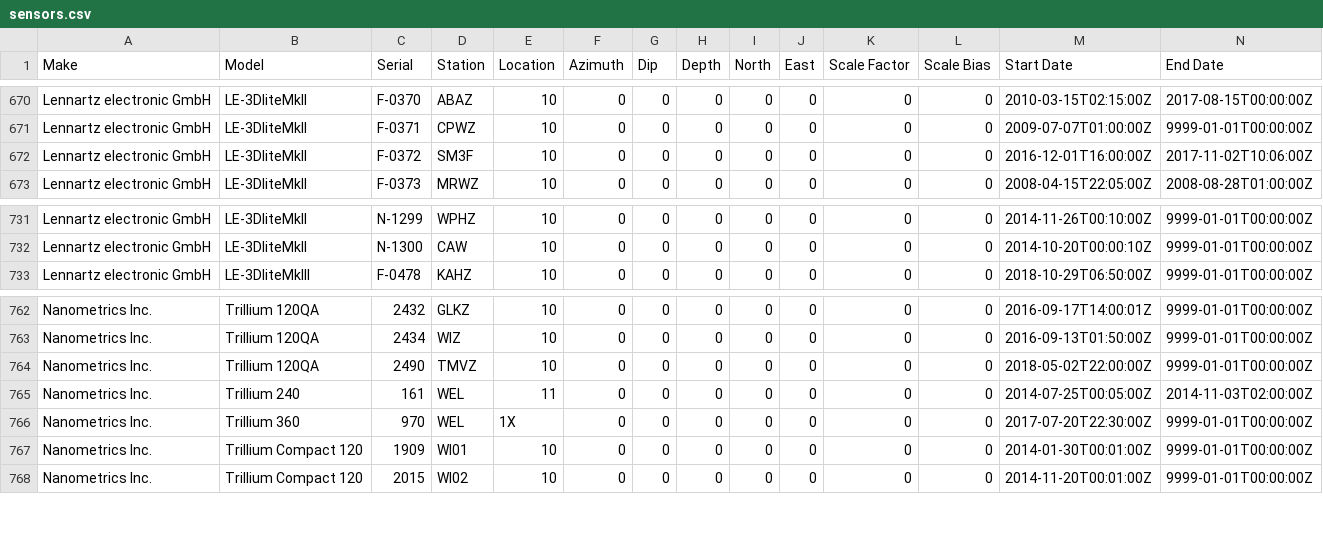
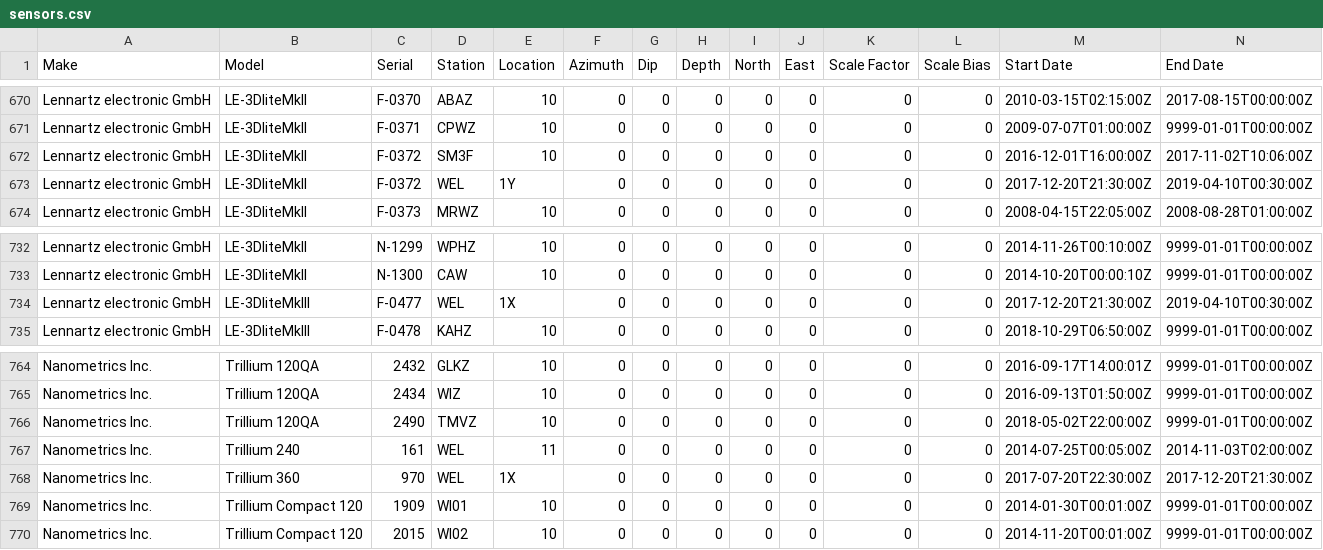
Before and after one commit to GeoNet/delta, a CSV file: install/sensors.csv, drawn as a sheet; only a part is shown, gaps mark what is left out.

Commit message:
Update sensors.csv for WEL
close Trillium 360 (1x) and open & close MKIII and MKII (1X and 1Y respectively)

```diff
--- a/install/sensors.csv
+++ b/install/sensors.csv
@@ -672,2 +672,3 @@ Lennartz electronic GmbH,LE-3DliteMkII,F-0371,CPWZ,10,0,0,0,0,0,0,0,2009-07-07T0
 Lennartz electronic GmbH,LE-3DliteMkII,F-0372,SM3F,10,0,0,0,0,0,0,0,2016-12-01T16:00:00Z,2017-11-02T10:06:00Z
+Lennartz electronic GmbH,LE-3DliteMkII,F-0372,WEL,1Y,0,0,0,0,0,0,0,2017-12-20T21:30:00Z,2019-04-10T00:30:00Z
 Lennartz electronic GmbH,LE-3DliteMkII,F-0373,MRWZ,10,0,0,0,0,0,0,0,2008-04-15T22:05:00Z,2008-08-28T01:00:00Z
@@ -732,2 +733,3 @@ Lennartz electronic GmbH,LE-3DliteMkII,N-1299,WPHZ,10,0,0,0,0,0,0,0,2014-11-26T0
 Lennartz electronic GmbH,LE-3DliteMkII,N-1300,CAW,10,0,0,0,0,0,0,0,2014-10-20T00:00:10Z,9999-01-01T00:00:00Z
+Lennartz electronic GmbH,LE-3DliteMkIII,F-0477,WEL,1X,0,0,0,0,0,0,0,2017-12-20T21:30:00Z,2019-04-10T00:30:00Z
 Lennartz electronic GmbH,LE-3DliteMkIII,F-0478,KAHZ,10,0,0,0,0,0,0,0,2018-10-29T06:50:00Z,9999-01-01T00:00:00Z
@@ -765,3 +767,3 @@ Nanometrics Inc.,Trillium 120QA,2490,TMVZ,10,0,0,0,0,0,0,0,2018-05-02T22:00:00Z,
 Nanometrics Inc.,Trillium 240,161,WEL,11,0,0,0,0,0,0,0,2014-07-25T00:05:00Z,2014-11-03T02:00:00Z
-Nanometrics Inc.,Trillium 360,970,WEL,1X,0,0,0,0,0,0,0,2017-07-20T22:30:00Z,9999-01-01T00:00:00Z
+Nanometrics Inc.,Trillium 360,970,WEL,1X,0,0,0,0,0,0,0,2017-07-20T22:30:00Z,2017-12-20T21:30:00Z
 Nanometrics Inc.,Trillium Compact 120,1909,WI01,10,0,0,0,0,0,0,0,2014-01-30T00:01:00Z,9999-01-01T00:00:00Z
```
